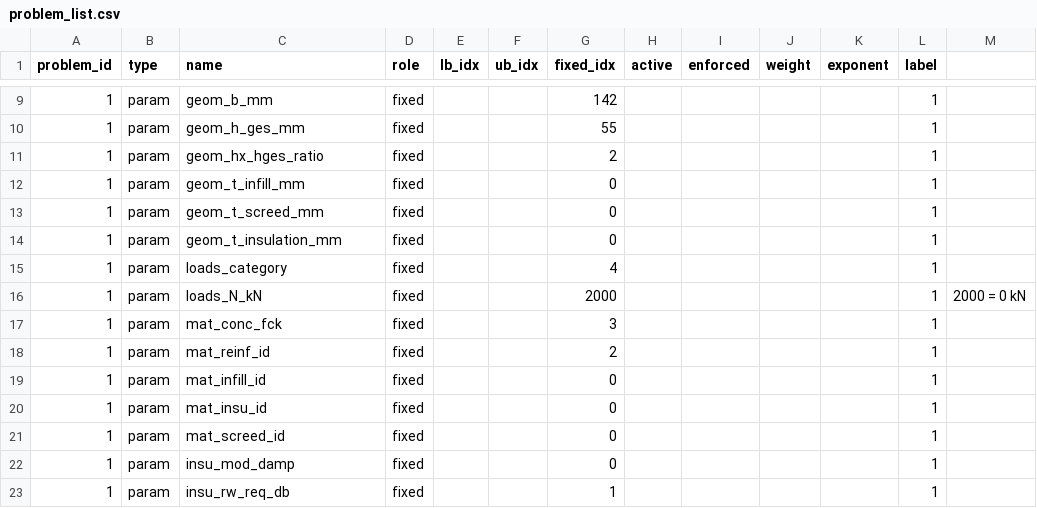
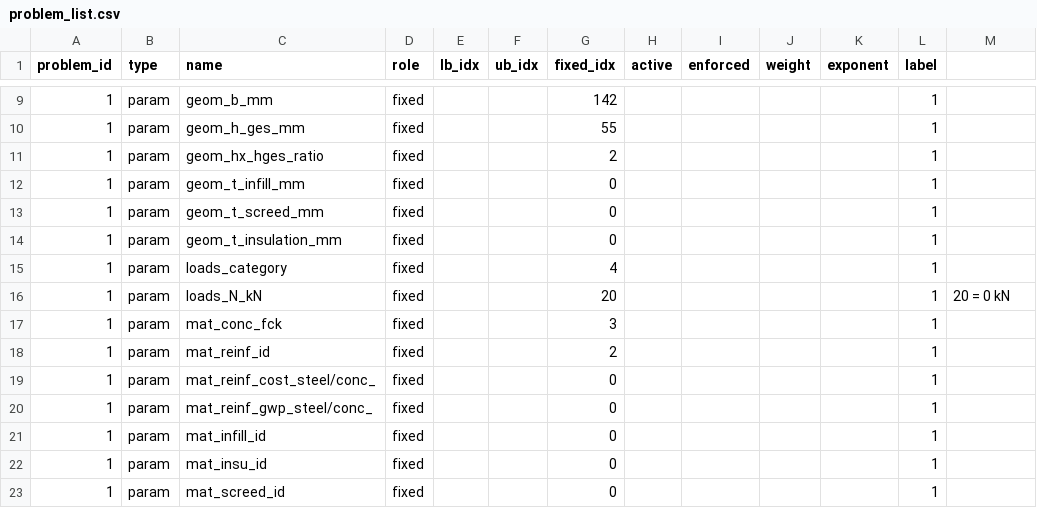
Before and after one commit to elliotmelcer/382389_ma_slabdesignbench, a CSV file: slab_construction/slabs/hp_slab/problem_list.csv, drawn as a sheet; only a part is shown, gaps mark what is left out; the shorter side is filled out with more unchanged rows; the diff names each change by its address in the sheet, - before the commit and + after, or states it on an @@ line.

```diff
--- a/slab_construction/slabs/hp_slab/problem_list.csv
+++ b/slab_construction/slabs/hp_slab/problem_list.csv
-G16 (fixed_idx): 2000
+G16 (fixed_idx): 20
-M16: 2000 = 0 kN
+M16: 20 = 0 kN
+row 19: 1 | param | mat_reinf_cost_steel/conc_ | fixed |  |  | 0 |  |  |  |  | 1
+row 20: 1 | param | mat_reinf_gwp_steel/conc_ | fixed |  |  | 0 |  |  |  |  | 1
```
Also changed, not shown: slab_construction/slabs/hp_slab/parameter_defaults.csv.
